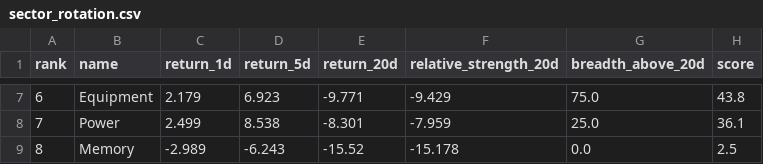
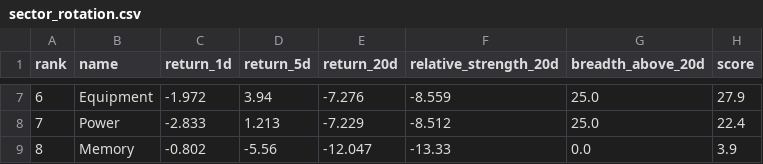
Before and after one commit to CharlesSunDATA/data_analyst_financial-report, a CSV file: data/sector_rotation.csv, drawn as a sheet; only a part is shown, gaps mark what is left out; the diff covers the shown part only.

```diff
--- a/data/sector_rotation.csv
+++ b/data/sector_rotation.csv
@@ -7,3 +7,3 @@ rank,name,return_1d,return_5d,return_20d,relative_strength_20d,breadth_above_20d
-6,Equipment,2.179,6.923,-9.771,-9.429,75.0,43.8
-7,Power,2.499,8.538,-8.301,-7.959,25.0,36.1
-8,Memory,-2.989,-6.243,-15.52,-15.178,0.0,2.5
+6,Equipment,-1.972,3.94,-7.276,-8.559,25.0,27.9
+7,Power,-2.833,1.213,-7.229,-8.512,25.0,22.4
+8,Memory,-0.802,-5.56,-12.047,-13.33,0.0,3.9
```
Also changed, not shown: 30 edited cells elsewhere in this file, data/price_history.csv, data/watchlist.csv, 3 other files.
